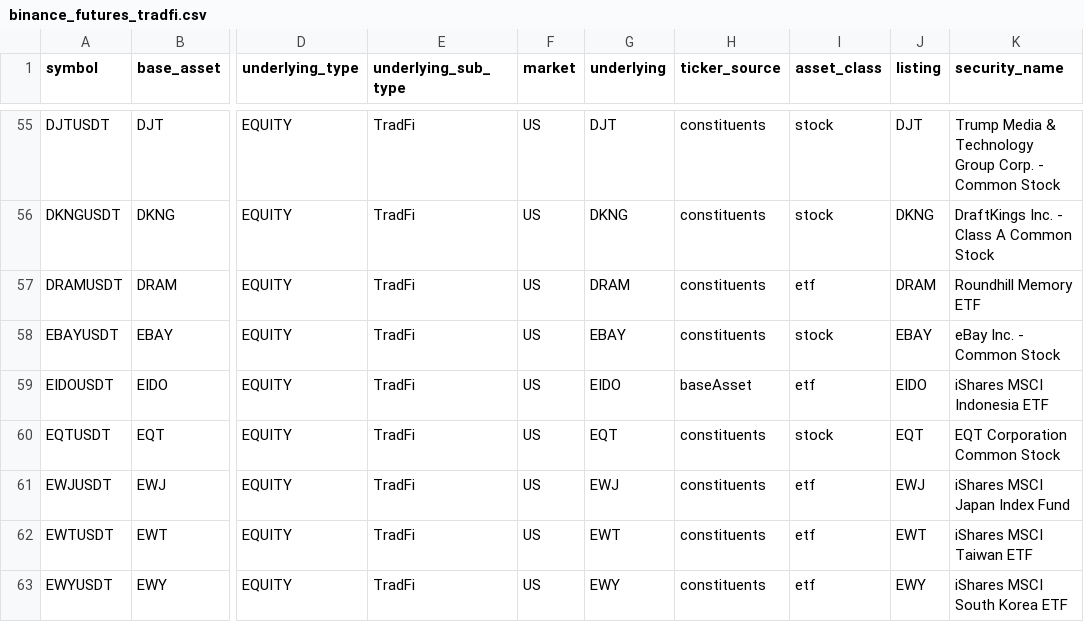
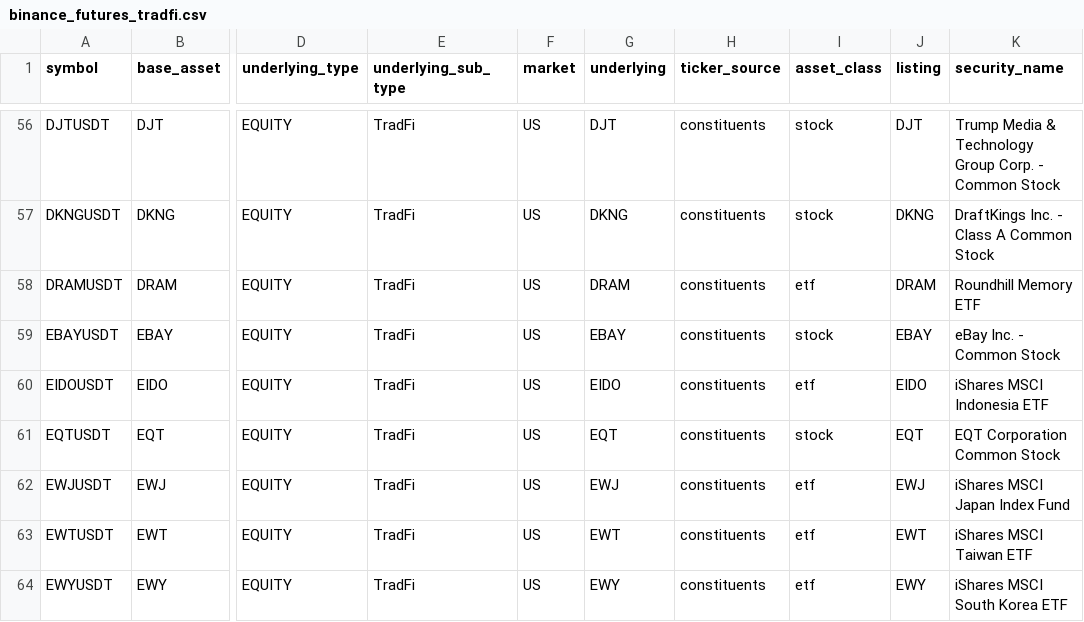
Before and after one commit to tlzkrh1029/rrg, a CSV file: data/lists/binance_futures_tradfi.csv, drawn as a sheet; only a part is shown, gaps mark what is left out; addresses are those after the commit; the diff covers the shown part only; the diff names each change by its address in the sheet, - before the commit and + after, or states it on an @@ line.

```diff
--- a/data/lists/binance_futures_tradfi.csv
+++ b/data/lists/binance_futures_tradfi.csv
-H60 (ticker_source): baseAsset
+H60 (ticker_source): constituents
```
Also changed, not shown: 6 added rows and 2 edited cells elsewhere in this file, data/lists/hyperliquid_hip3_stocks.csv, output/prices.csv, 39 other files.
